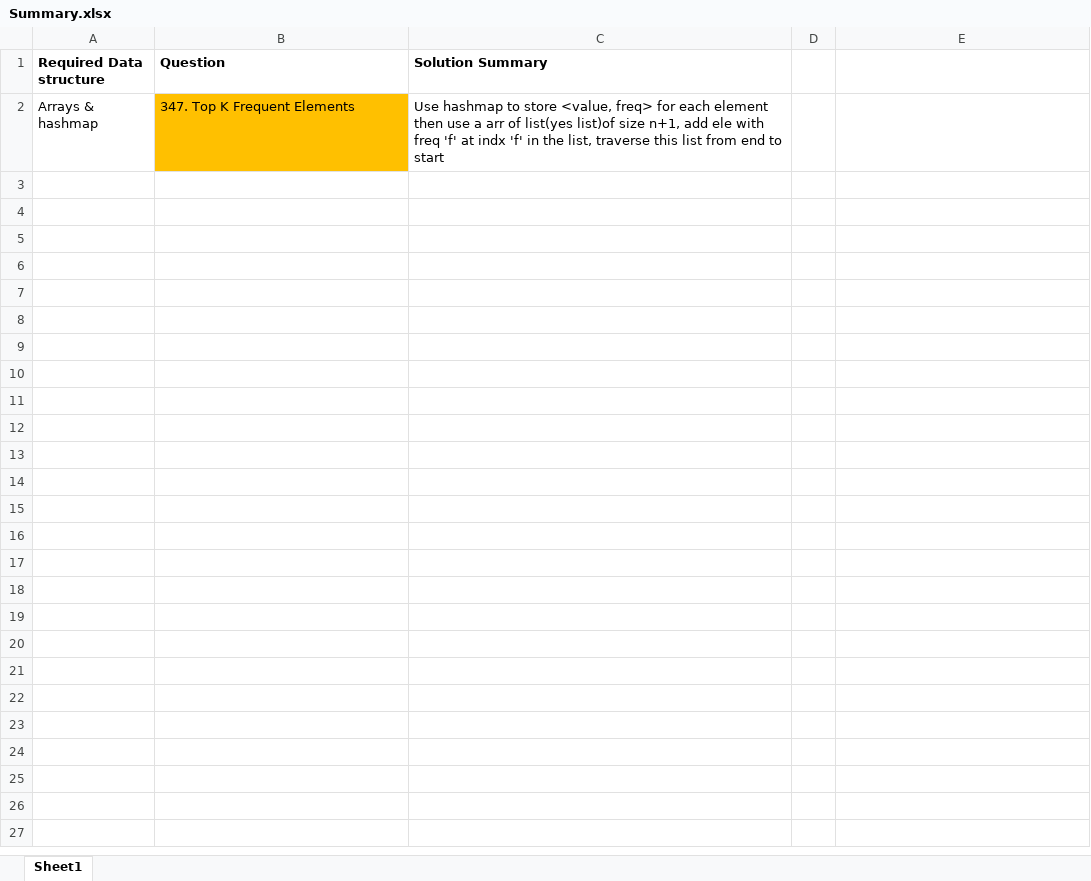
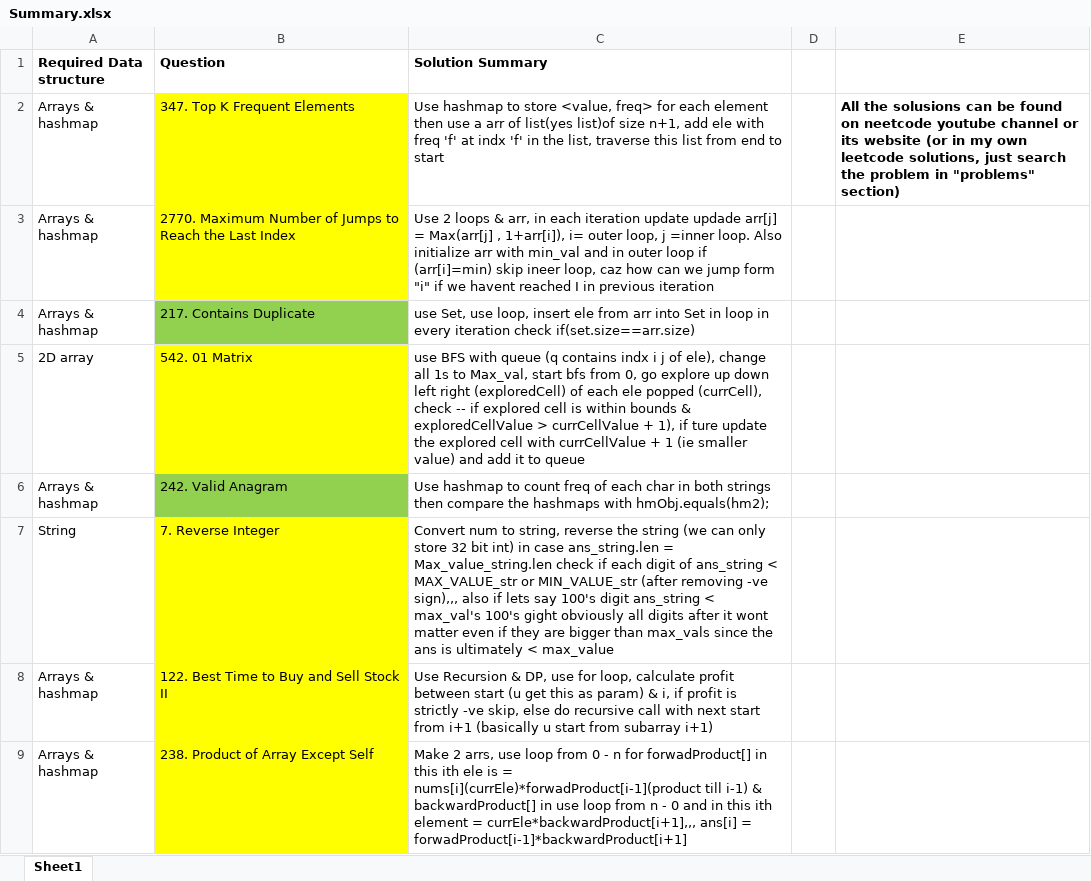
Before and after one commit to OP-75/Leetcode, an Excel workbook: Summary.xlsx, sheet Sheet1, drawn as a sheet; values as stored, in another font and other column widths than the file's, no borders; the diff names each change by its address in the sheet, - before the commit and + after, or states it on an @@ line.

```diff
--- a/Summary.xlsx (sheet Sheet1)
+++ b/Summary.xlsx (sheet Sheet1)
-B2 fill: #FFC000
+B2 fill: #FFFF00
-E2: (empty)
+E2: All the solusions can be found on neetcode youtube channel or its website (or in my own leetcode solutions, just search the problem in "problems" section)
+row 3: Arrays & hashmap | 2770. Maximum Number of Jumps to Reach the Last Index | Use 2 loops & arr, in each iteration update updade arr[j] = Max(arr[j] , 1+arr[i]), i= outer loop, j =inner loop. Also initialize arr with min_val and in outer loop if (arr[i]=min) skip ineer loop, caz how can we jump form "i" if we havent reached I in previous iteration
+row 4: Arrays & hashmap | 217. Contains Duplicate | use Set, use loop, insert ele from arr into Set in loop in every iteration check if(set.size==arr.size)
+row 5: 2D array | 542. 01 Matrix | use BFS with queue (q contains indx i j of ele), change all 1s to Max_val, start bfs from 0, go explore up down left right (exploredCell) of each ele popped (currCell), check -- if explored cell is within bounds & exploredCellValue > currCellValue + 1), if ture update the explored cell with currCellValue + 1 (ie smaller value) and add it to queue
+row 6: Arrays & hashmap | 242. Valid Anagram | Use hashmap to count freq of each char in both strings then compare the hashmaps with hmObj.equals(hm2);
+row 7: String | 7. Reverse Integer | Convert num to string, reverse the string (we can only store 32 bit int) in case ans_string.len = Max_value_string.len check if each digit of ans_string < MAX_VALUE_str or MIN_VALUE_str (after removing -ve sign),,, also if lets say 100's digit ans_string < max_val's 100's gight obviously all digits after it wont matter even if they are bigger than max_vals since the ans is ultimately < max_value
+row 8: Arrays & hashmap | 122. Best Time to Buy and Sell Stock II | Use Recursion & DP, use for loop, calculate profit between start (u get this as param) & i, if profit is strictly -ve skip, else do recursive call with next start from i+1 (basically u start from subarray i+1)
+row 9: Arrays & hashmap | 238. Product of Array Except Self | Make 2 arrs, use loop from 0 - n for forwadProduct[] in this ith ele is = nums[i](currEle)*forwadProduct[i-1](product till i-1) & backwardProduct[] in use loop from n - 0 and in this ith element = currEle*backwardProduct[i+1],,, ans[i] = forwadProduct[i-1]*backwardProduct[i+1]
```
